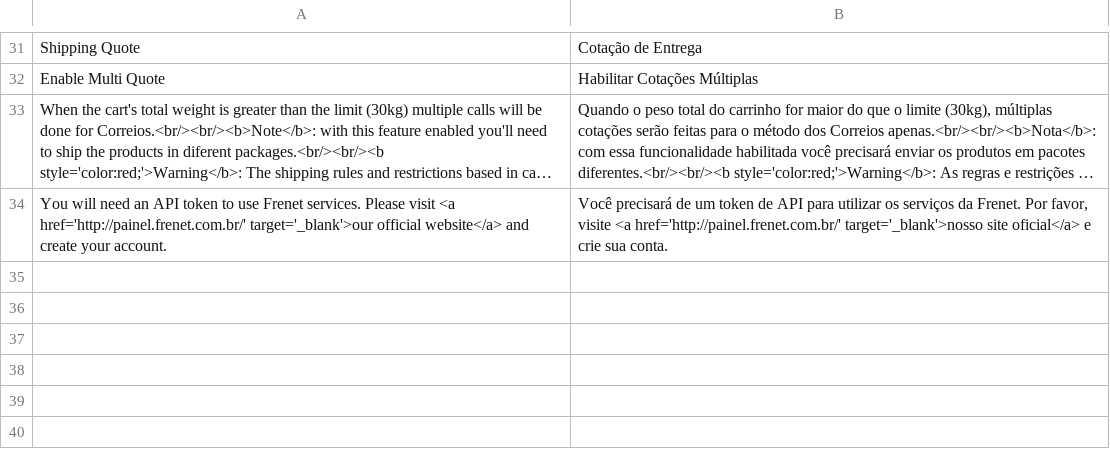
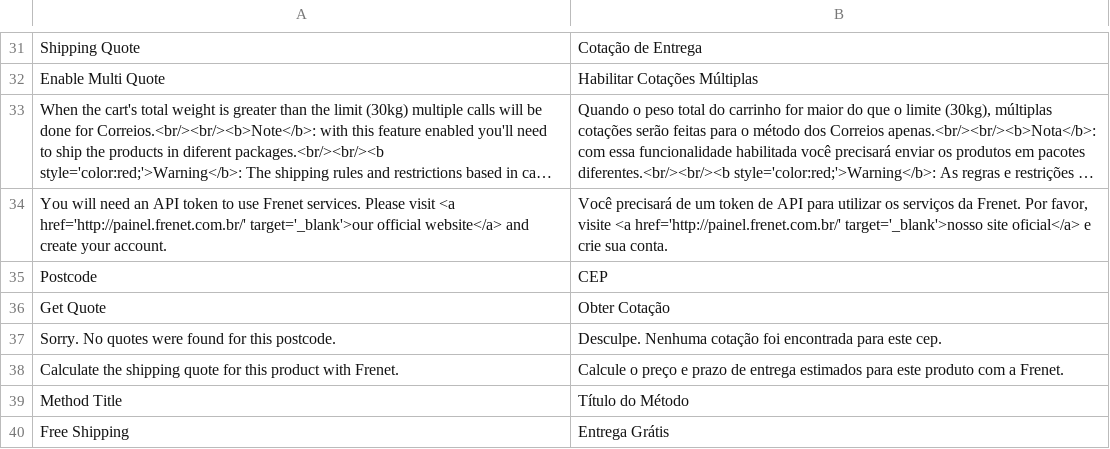
Before and after one commit to FrenetGatewaydeFretes/frenet-magento2, a CSV file: i18n/pt_BR.csv, drawn as a sheet; only a part is shown, gaps mark what is left out; long unchanged cells end in …; the diff names each change by its address in the sheet, - before the commit and + after, or states it on an @@ line.

```diff
--- a/i18n/pt_BR.csv
+++ b/i18n/pt_BR.csv
+row 35: Postcode | CEP
+row 36: Get Quote | Obter Cotação
+row 37: Sorry. No quotes were found for this postcode. | Desculpe. Nenhuma cotação foi encontrada para este cep.
+row 38: Calculate the shipping quote for this product with Frenet. | Calcule o preço e prazo de entrega estimados para este produto com a Frenet.
+row 39: Method Title | Título do Método
+row 40: Free Shipping | Entrega Grátis
```
Also changed, not shown: 7 other files.
